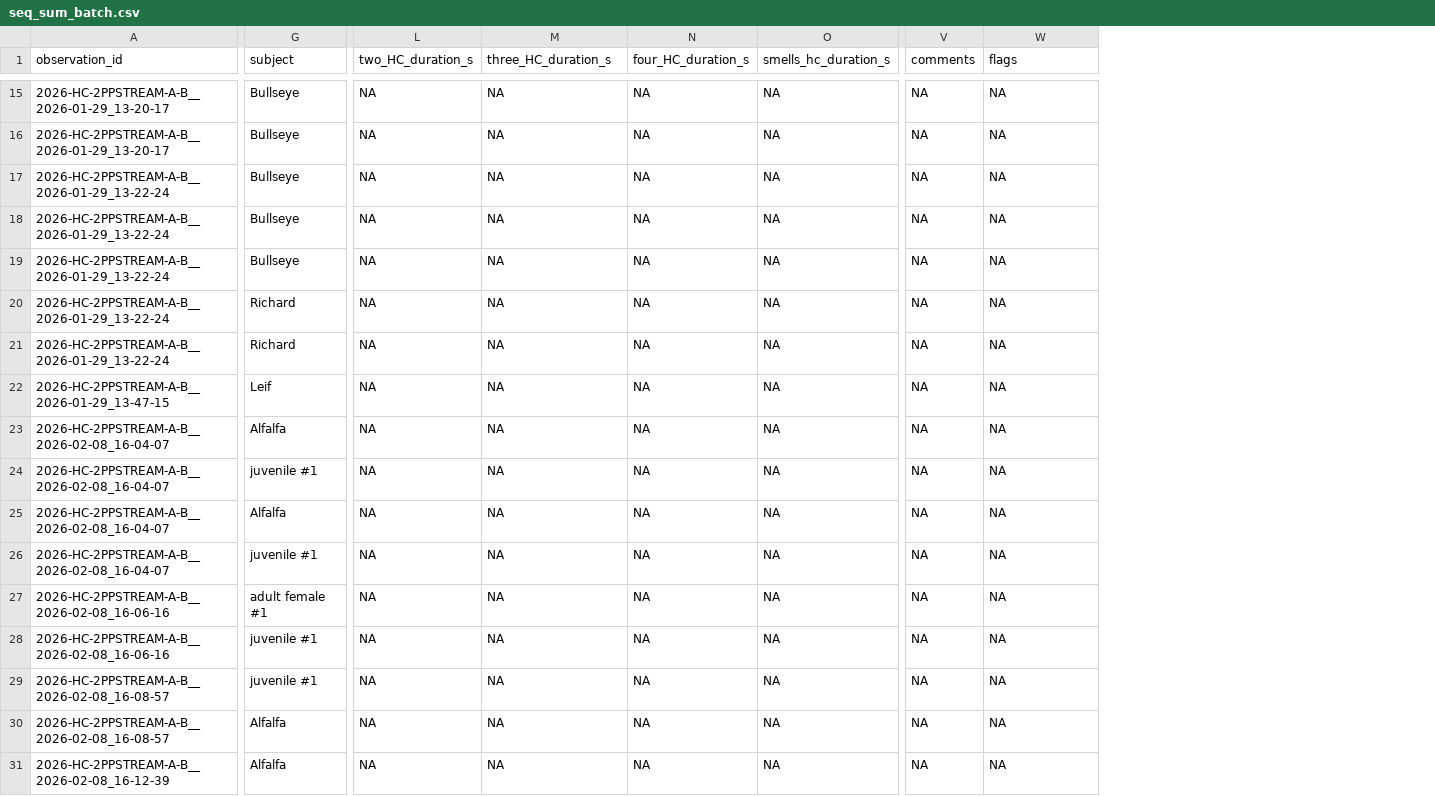
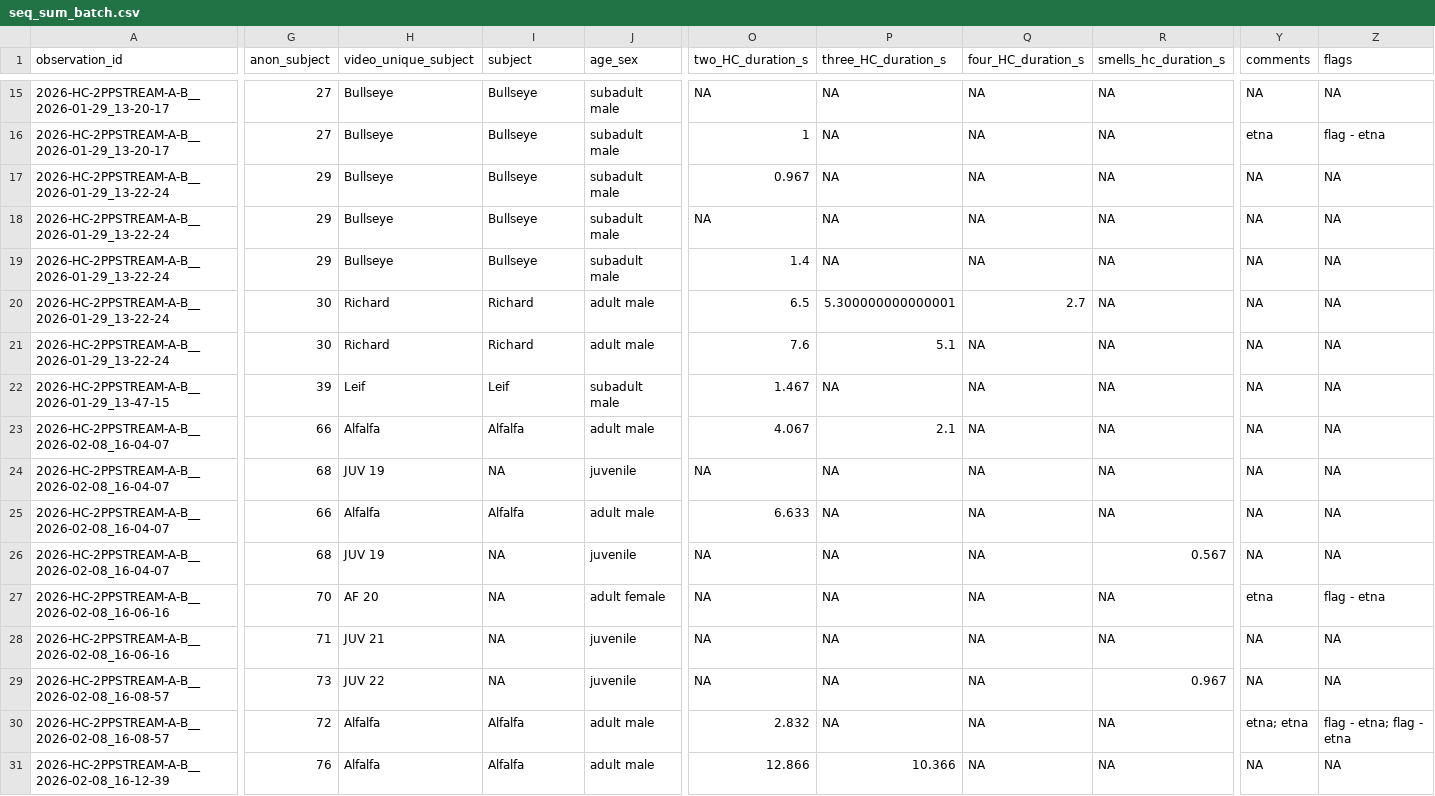
Before and after one commit to teressawesley/Capuchin_HC_foraging_efficiency_and_selectivity, a CSV file: generated_data/seq_sum_batch.csv, drawn as a sheet; only a part is shown, gaps mark what is left out; addresses are those after the commit; the diff covers the shown part only; the diff names each change by its address in the sheet, - before the commit and + after, or states it on an @@ line.

```diff
--- a/generated_data/seq_sum_batch.csv
+++ b/generated_data/seq_sum_batch.csv
+column G (anon_subject), rows 15-31: 27 | 27 | 29 | 29 | 29 | 30 | 30 | 39 | 66 | 68 | 66 | 68 | 70 | 71 | 73 | 72 | 76
+column H (video_unique_subject), rows 15-31: Bullseye | Bullseye | Bullseye | Bullseye | Bullseye | Richard | Richard | Leif | Alfalfa | JUV 19 | Alfalfa | JUV 19 | AF 20 | JUV 21 | JUV 22 | Alfalfa | Alfalfa
+column J (age_sex), rows 15-31: subadult male | subadult male | subadult male | subadult male | subadult male | adult male | adult male | subadult male | adult male | juvenile | adult male | juvenile | adult female | juvenile | juvenile | adult male | adult male
-O16 (two_HC_duration_s): NA
+O16 (two_HC_duration_s): 1
-Y16 (comments): NA
+Y16 (comments): etna
-Z16 (flags): NA
+Z16 (flags): flag - etna
-O17 (two_HC_duration_s): NA
+O17 (two_HC_duration_s): 0.967
-O19 (two_HC_duration_s): NA
+O19 (two_HC_duration_s): 1.4
-O20 (two_HC_duration_s): NA
+O20 (two_HC_duration_s): 6.5
-P20 (three_HC_duration_s): NA
+P20 (three_HC_duration_s): 5.300000000000001
-Q20 (four_HC_duration_s): NA
+Q20 (four_HC_duration_s): 2.7
-O21 (two_HC_duration_s): NA
+O21 (two_HC_duration_s): 7.6
-P21 (three_HC_duration_s): NA
+P21 (three_HC_duration_s): 5.1
-O22 (two_HC_duration_s): NA
+O22 (two_HC_duration_s): 1.467
-O23 (two_HC_duration_s): NA
+O23 (two_HC_duration_s): 4.067
-P23 (three_HC_duration_s): NA
+P23 (three_HC_duration_s): 2.1
-I24 (subject): juvenile #1
+I24 (subject): NA
-O25 (two_HC_duration_s): NA
+O25 (two_HC_duration_s): 6.633
-I26 (subject): juvenile #1
+I26 (subject): NA
-R26 (smells_hc_duration_s): NA
+R26 (smells_hc_duration_s): 0.567
-I27 (subject): adult female #1
+I27 (subject): NA
-Y27 (comments): NA
+Y27 (comments): etna
-Z27 (flags): NA
+Z27 (flags): flag - etna
-I28:I29 (subject): juvenile #1
+I28:I29 (subject): NA
-R29 (smells_hc_duration_s): NA
+R29 (smells_hc_duration_s): 0.967
-O30 (two_HC_duration_s): NA
+O30 (two_HC_duration_s): 2.832
-Y30 (comments): NA
+Y30 (comments): etna; etna
-Z30 (flags): NA
+Z30 (flags): flag - etna; flag - etna
-O31 (two_HC_duration_s): NA
+O31 (two_HC_duration_s): 12.866
-P31 (three_HC_duration_s): NA
+P31 (three_HC_duration_s): 10.366
```
Also changed, not shown: 56 edited cells elsewhere in this file, generated_data/batch_processing_events.csv, generated_data/batch_processing_ids.csv, 7 other files.
